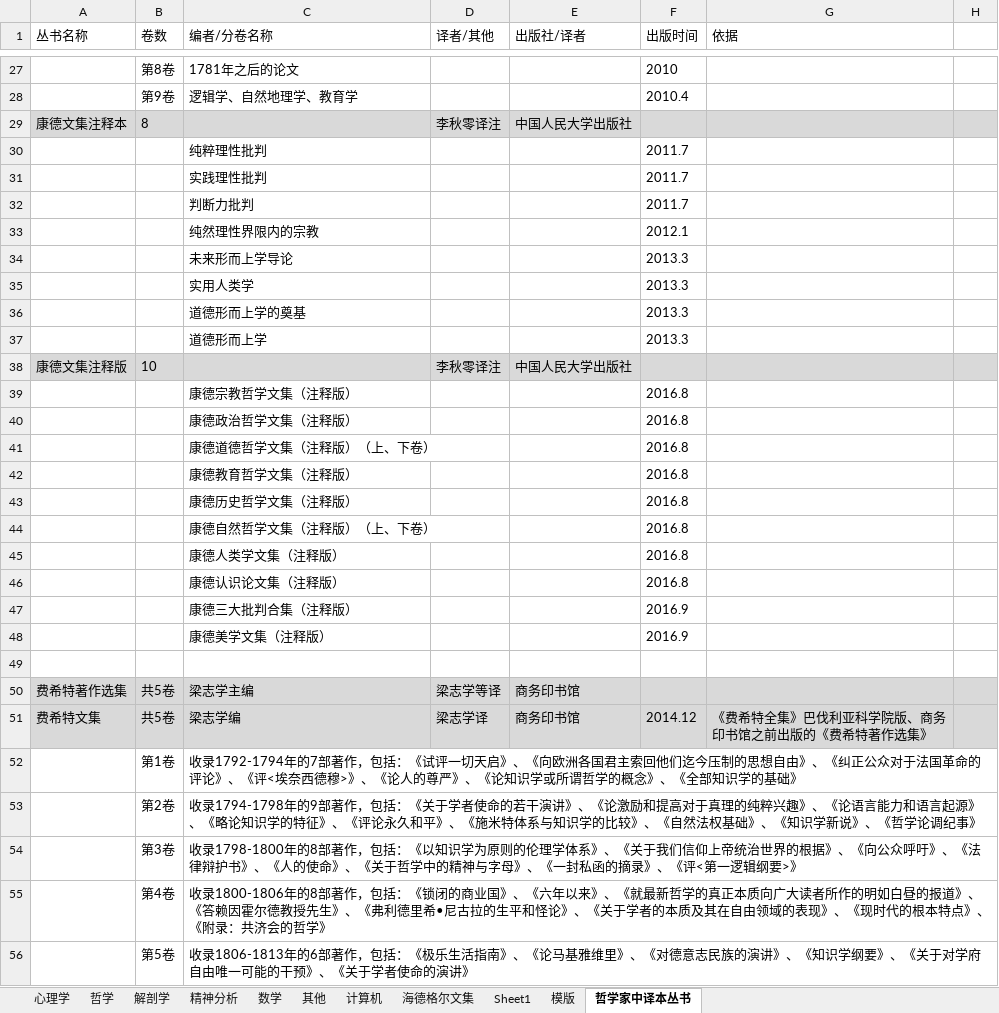
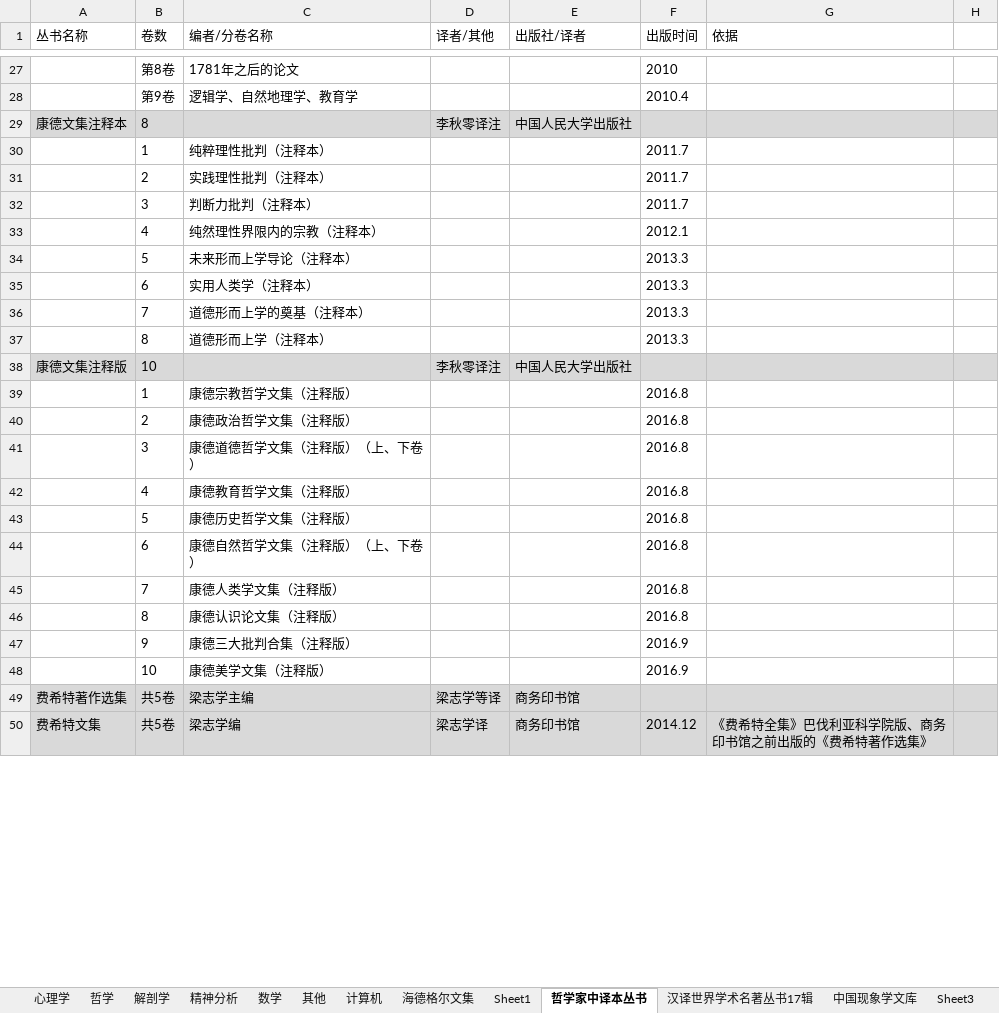
Before and after one commit to htlbvd/docs, an Excel workbook: 书.xlsx, sheet 哲学家中译本丛书, drawn as a sheet; only a part is shown, gaps mark what is left out; values as stored, in another font and other column widths than the file's, no borders; removed rows and columns are numbered as before the commit, all else as after; the diff covers the shown part only; the diff names each change by its address in the sheet, - before the commit and + after, or states it on an @@ line.

```diff
--- a/书.xlsx (sheet 哲学家中译本丛书)
+++ b/书.xlsx (sheet 哲学家中译本丛书)
+sheet tab: 汉译世界学术名著丛书17辑
+sheet tab: 中国现象学文库
+sheet tab: Sheet3
-row 30:  |  | 纯粹理性批判 |  |  | 2011.7
-row 31:  |  | 实践理性批判 |  |  | 2011.7
-row 32:  |  | 判断力批判 |  |  | 2011.7
-row 33:  |  | 纯然理性界限内的宗教 |  |  | 2012.1
-row 34:  |  | 未来形而上学导论 |  |  | 2013.3
-row 35:  |  | 实用人类学 |  |  | 2013.3
-row 36:  |  | 道德形而上学的奠基 |  |  | 2013.3
-row 37:  |  | 道德形而上学 |  |  | 2013.3
+row 30:  | 1 | 纯粹理性批判（注释本） |  |  | 2011.7
+row 31:  | 2 | 实践理性批判（注释本） |  |  | 2011.7
+row 32:  | 3 | 判断力批判（注释本） |  |  | 2011.7
+row 33:  | 4 | 纯然理性界限内的宗教（注释本） |  |  | 2012.1
+row 34:  | 5 | 未来形而上学导论（注释本） |  |  | 2013.3
+row 35:  | 6 | 实用人类学（注释本） |  |  | 2013.3
+row 36:  | 7 | 道德形而上学的奠基（注释本） |  |  | 2013.3
+row 37:  | 8 | 道德形而上学（注释本） |  |  | 2013.3
-B39 (卷数): (empty)
+B39 (卷数): 1
-B40 (卷数): (empty)
+B40 (卷数): 2
-B41 (卷数): (empty)
+B41 (卷数): 3
-B42 (卷数): (empty)
+B42 (卷数): 4
-B43 (卷数): (empty)
+B43 (卷数): 5
-B44 (卷数): (empty)
+B44 (卷数): 6
-B45 (卷数): (empty)
+B45 (卷数): 7
-B46 (卷数): (empty)
+B46 (卷数): 8
-B47 (卷数): (empty)
+B47 (卷数): 9
-B48 (卷数): (empty)
+B48 (卷数): 10
-row 49: (empty)
-row 52:  | 第1卷 | 收录1792-1794年的7部著作，包括：《试评一切天启》、《向欧洲各国君主索回他们迄今压制的思想自由》、《纠正公众对于法国革命的评论》、《评<埃奈西德穆>》、《论人的尊严》、《论知识学或所谓哲学的概念》、《全部知识学的基础》
-row 53:  | 第2卷 | 收录1794-1798年的9部著作，包括：《关于学者使命的若干演讲》、《论激励和提高对于真理的纯粹兴趣》、《论语言能力和语言起源》、《略论知识学的特征》、《评论永久和平》、《施米特体系与知识学的比较》、《自然法权基础》、《知识学新说》、《哲学论调纪事》
-row 54:  | 第3卷 | 收录1798-1800年的8部著作，包括：《以知识学为原则的伦理学体系》、《关于我们信仰上帝统治世界的根据》、《向公众呼吁》、《法律辩护书》、《人的使命》、《关于哲学中的精神与字母》、《一封私函的摘录》、《评<第一逻辑纲要>》
-row 55:  | 第4卷 | 收录1800-1806年的8部著作，包括：《锁闭的商业国》、《六年以来》、《就最新哲学的真正本质向广大读者所作的明如白昼的报道》、《答赖因霍尔德教授先生》、《弗利德里希•尼古拉的生平和怪论》、《关于学者的本质及其在自由领域的表现》、《现时代的根本特点》、《附录：共济会的哲学》
-row 56:  | 第5卷 | 收录1806-1813年的6部著作，包括：《极乐生活指南》、《论马基雅维里》、《对德意志民族的演讲》、《知识学纲要》、《关于对学府自由唯一可能的干预》、《关于学者使命的演讲》
```
Also changed, not shown: 37 added rows, 55 removed rows and 53 edited cells elsewhere in this sheet, sheet Sheet1, other sheet tabs.
